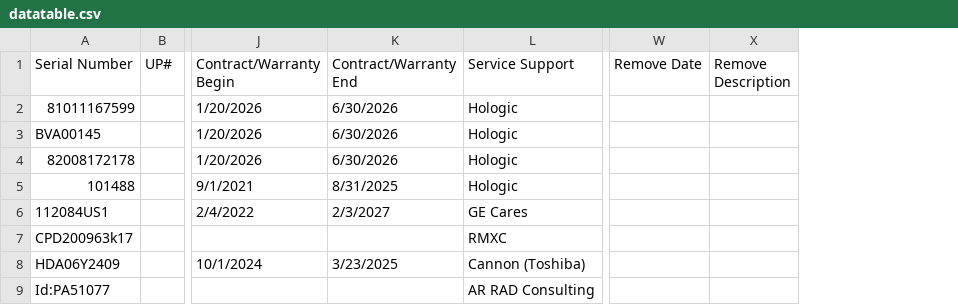
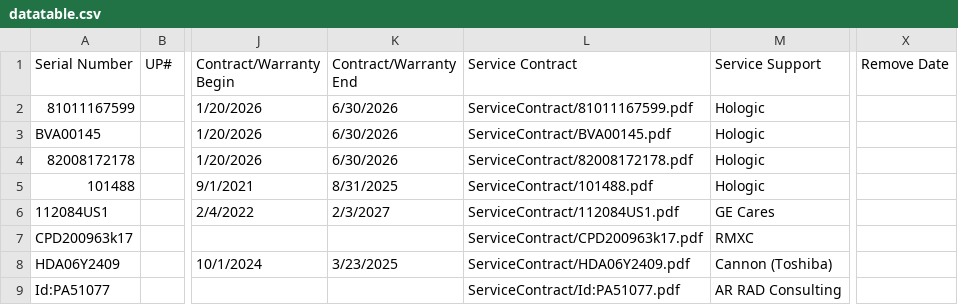
Before and after one commit to dmgastrana/Information, a CSV file: datatable.csv, drawn as a sheet; only a part is shown, gaps mark what is left out; removed rows and columns are numbered as before the commit, all else as after; the diff names each change by its address in the sheet, - before the commit and + after, or states it on an @@ line.

Commit message:
Add files via upload

```diff
--- a/datatable.csv
+++ b/datatable.csv
+column L (Service Contract), rows 2-9: ServiceContract/81011167599.pdf | ServiceContract/BVA00145.pdf | ServiceContract/82008172178.pdf | ServiceContract/101488.pdf | ServiceContract/112084US1.pdf | ServiceContract/CPD200963k17.pdf | ServiceContract/HDA06Y2409.pdf | ServiceContract/Id:PA51077.pdf
-column X (Remove Description), empty
```
